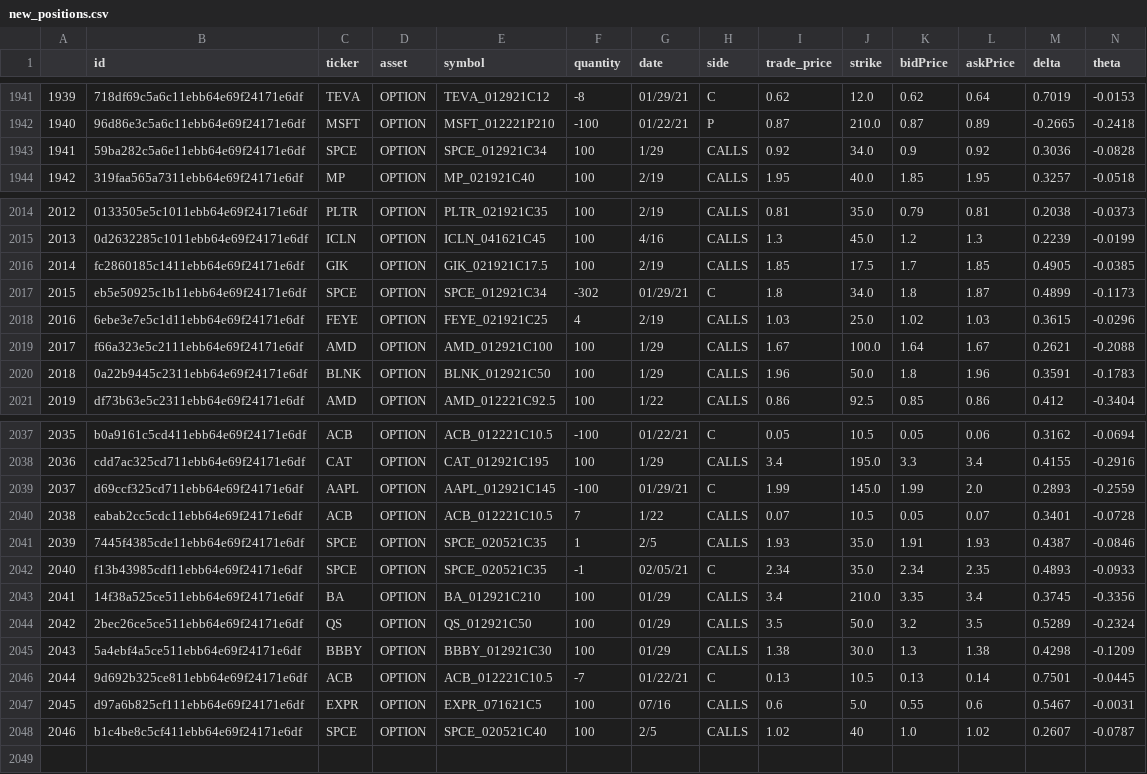
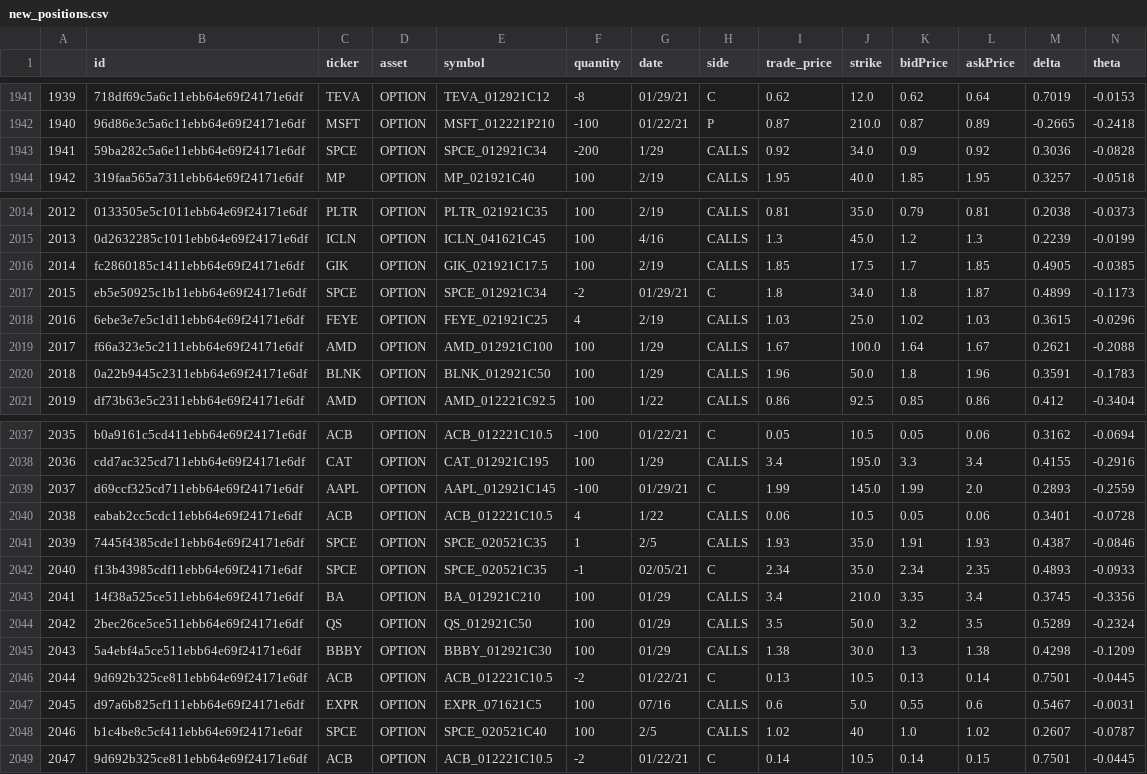
Before and after one commit to CharlieRay668/stock-bot-gui, a CSV file: new_positions.csv, drawn as a sheet; only a part is shown, gaps mark what is left out; rows hold the shown columns only; the diff names each change by its address in the sheet, - before the commit and + after, or states it on an @@ line.

```diff
--- a/new_positions.csv
+++ b/new_positions.csv
-F1943 (quantity): 100
+F1943 (quantity): -200
-F2017 (quantity): -302
+F2017 (quantity): -2
-F2040 (quantity): 7
+F2040 (quantity): 4
-I2040 (trade_price): 0.07
+I2040 (trade_price): 0.06
-L2040 (askPrice): 0.07
+L2040 (askPrice): 0.06
-F2046 (quantity): -7
+F2046 (quantity): -2
+row 2049: 2047 | 9d692b325ce811ebb64e69f24171e6df | ACB | OPTION | ACB_012221C10.5 | -2 | 01/22/21 | C | 0.14 | 10.5 | 0.14 | 0.15 | 0.7501 | -0.0445
```
Also changed, not shown: 2 other files.
